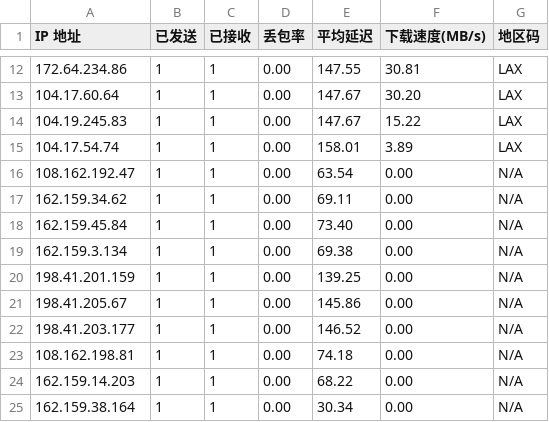
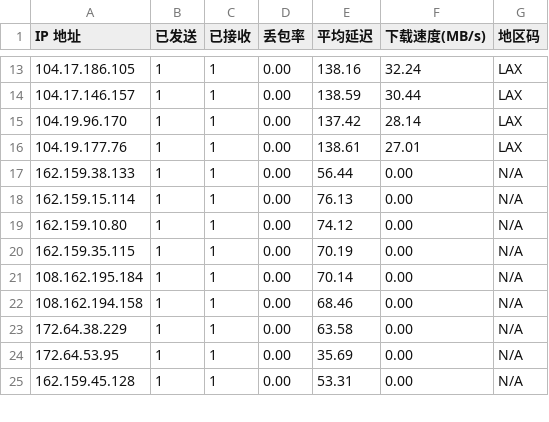
Before and after one commit to ahang39/router, a CSV file: latest.csv, drawn as a sheet; only a part is shown, gaps mark what is left out; the diff covers the shown part only.

```diff
--- a/latest.csv
+++ b/latest.csv
@@ -12,14 +13,13 @@ IP 地址,已发送,已接收,丢包率,平均延迟,下载速度(MB/s),地区
-172.64.234.86,1,1,0.00,147.55,30.81,LAX
-104.17.60.64,1,1,0.00,147.67,30.20,LAX
-104.19.245.83,1,1,0.00,147.67,15.22,LAX
-104.17.54.74,1,1,0.00,158.01,3.89,LAX
-108.162.192.47,1,1,0.00,63.54,0.00,N/A
-162.159.34.62,1,1,0.00,69.11,0.00,N/A
-162.159.45.84,1,1,0.00,73.40,0.00,N/A
-162.159.3.134,1,1,0.00,69.38,0.00,N/A
-198.41.201.159,1,1,0.00,139.25,0.00,N/A
-198.41.205.67,1,1,0.00,145.86,0.00,N/A
-198.41.203.177,1,1,0.00,146.52,0.00,N/A
-108.162.198.81,1,1,0.00,74.18,0.00,N/A
-162.159.14.203,1,1,0.00,68.22,0.00,N/A
-162.159.38.164,1,1,0.00,30.34,0.00,N/A
+104.17.186.105,1,1,0.00,138.16,32.24,LAX
+104.17.146.157,1,1,0.00,138.59,30.44,LAX
+104.19.96.170,1,1,0.00,137.42,28.14,LAX
+104.19.177.76,1,1,0.00,138.61,27.01,LAX
+162.159.38.133,1,1,0.00,56.44,0.00,N/A
+162.159.15.114,1,1,0.00,76.13,0.00,N/A
+162.159.10.80,1,1,0.00,74.12,0.00,N/A
+162.159.35.115,1,1,0.00,70.19,0.00,N/A
+108.162.195.184,1,1,0.00,70.14,0.00,N/A
+108.162.194.158,1,1,0.00,68.46,0.00,N/A
+172.64.38.229,1,1,0.00,63.58,0.00,N/A
+172.64.53.95,1,1,0.00,35.69,0.00,N/A
+162.159.45.128,1,1,0.00,53.31,0.00,N/A
```
Also changed, not shown: 2 added rows, 1 removed row and 37 edited cells elsewhere in this file, 1 other file.
